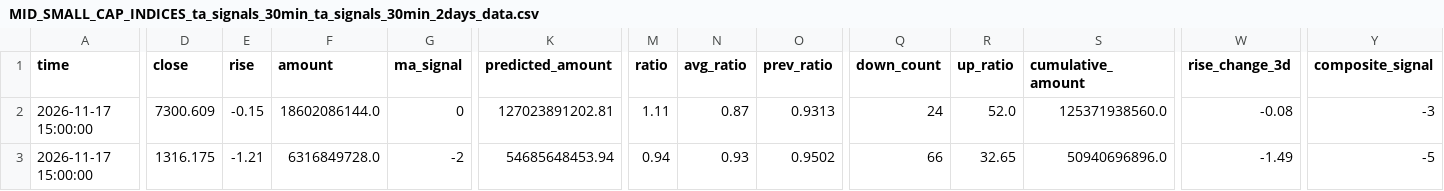
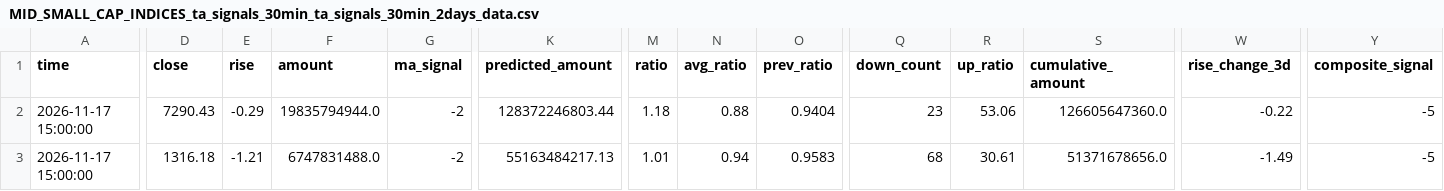
Before and after one commit to siderdata/tss_ai_stock, a CSV file: data/MID_SMALL_CAP_INDICES_ta_signals_30min_ta_signals_30min_2days_data.csv, drawn as a sheet; only a part is shown, gaps mark what is left out; the diff covers the shown part only; the diff names each change by its address in the sheet, - before the commit and + after, or states it on an @@ line.

Commit message:
Add data, report, and trading directories

```diff
--- a/data/MID_SMALL_CAP_INDICES_ta_signals_30min_ta_signals_30min_2days_data.csv
+++ b/data/MID_SMALL_CAP_INDICES_ta_signals_30min_ta_signals_30min_2days_data.csv
-D2 (close): 7300.609
+D2 (close): 7290.43
-E2 (rise): -0.15
+E2 (rise): -0.29
-F2 (amount): 18602086144.0
+F2 (amount): 19835794944.0
-G2 (ma_signal): 0
+G2 (ma_signal): -2
-K2 (predicted_amount): 127023891202.81
+K2 (predicted_amount): 128372246803.44
-M2 (ratio): 1.11
+M2 (ratio): 1.18
-N2 (avg_ratio): 0.87
+N2 (avg_ratio): 0.88
-O2 (prev_ratio): 0.9313
+O2 (prev_ratio): 0.9404
-Q2 (down_count): 24
+Q2 (down_count): 23
-R2 (up_ratio): 52.0
+R2 (up_ratio): 53.06
-S2 (cumulative_amount): 125371938560.0
+S2 (cumulative_amount): 126605647360.0
-W2 (rise_change_3d): -0.08
+W2 (rise_change_3d): -0.22
-Y2 (composite_signal): -3
+Y2 (composite_signal): -5
-D3 (close): 1316.175
+D3 (close): 1316.18
-F3 (amount): 6316849728.0
+F3 (amount): 6747831488.0
-K3 (predicted_amount): 54685648453.94
+K3 (predicted_amount): 55163484217.13
-M3 (ratio): 0.94
+M3 (ratio): 1.01
-N3 (avg_ratio): 0.93
+N3 (avg_ratio): 0.94
-O3 (prev_ratio): 0.9502
+O3 (prev_ratio): 0.9583
-Q3 (down_count): 66
+Q3 (down_count): 68
-R3 (up_ratio): 32.65
+R3 (up_ratio): 30.61
-S3 (cumulative_amount): 50940696896.0
+S3 (cumulative_amount): 51371678656.0
```
Also changed, not shown: 173 edited cells elsewhere in this file, data/CORE_INDICES_ta_signals_30min_ta_signals_30min_2days_data.csv, data/LARGE_CAP_INDICES_ta_signals_30min_ta_signals_30min_2days_data.csv, 50 other files.
